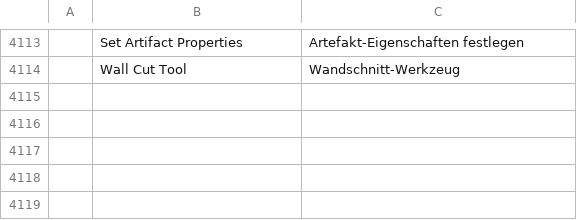
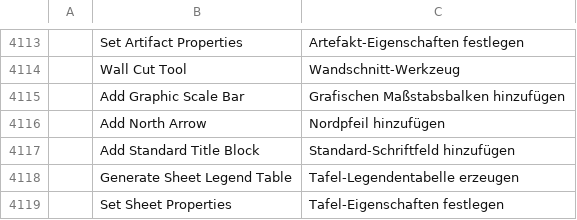
Before and after one commit to kesekikwon-netizen/verter1, a TSV file: crates/ui-egui/src/i18n/de.tsv, drawn as a sheet; only a part is shown, gaps mark what is left out; the diff names each change by its address in the sheet, - before the commit and + after, or states it on an @@ line.

```diff
--- a/crates/ui-egui/src/i18n/de.tsv
+++ b/crates/ui-egui/src/i18n/de.tsv
+row 4115:  | Add Graphic Scale Bar | Grafischen Maßstabsbalken hinzufügen
+row 4116:  | Add North Arrow | Nordpfeil hinzufügen
+row 4117:  | Add Standard Title Block | Standard-Schriftfeld hinzufügen
+row 4118:  | Generate Sheet Legend Table | Tafel-Legendentabelle erzeugen
+row 4119:  | Set Sheet Properties | Tafel-Eigenschaften festlegen
```
Also changed, not shown: crates/ui-egui/src/i18n/es.tsv, crates/ui-egui/src/i18n/fr.tsv, 14 other files.
